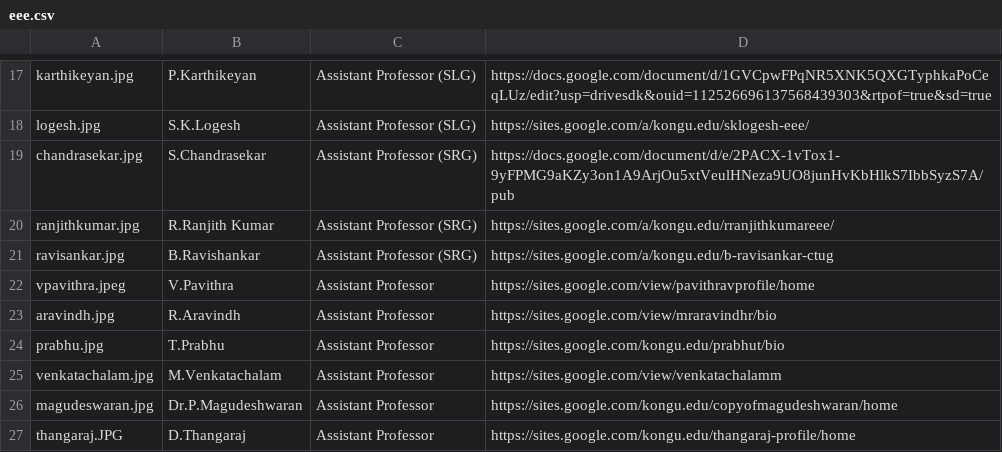
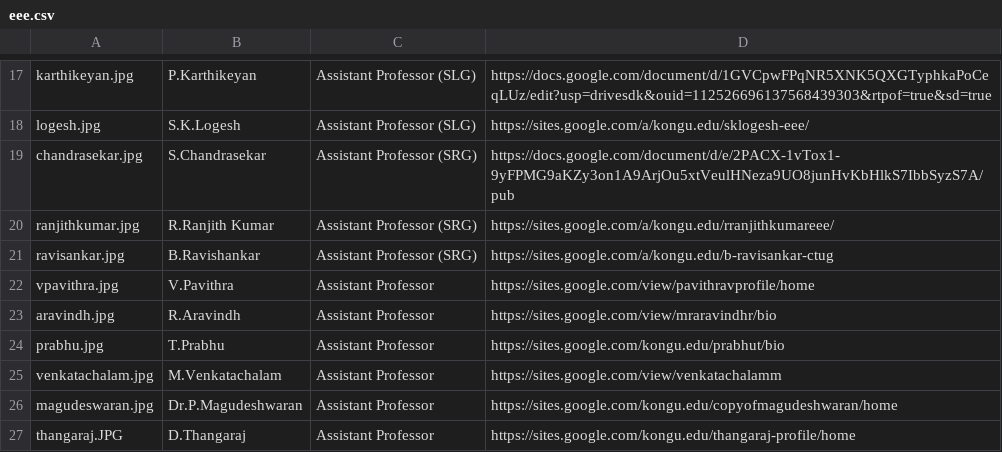
Before and after one commit to kongu-web/kec, a CSV file: public/Faculty/eee.csv, drawn as a sheet; only a part is shown, gaps mark what is left out.

```diff
--- a/public/Faculty/eee.csv
+++ b/public/Faculty/eee.csv
@@ -21,3 +21,3 @@ ranjithkumar.jpg,R.Ranjith Kumar,Assistant Professor (SRG),https://sites.google.
 ravisankar.jpg,B.Ravishankar,Assistant Professor (SRG),https://sites.google.com/a/kongu.edu/b-ravisankar-ctug
-vpavithra.jpeg,V.Pavithra,Assistant Professor,https://sites.google.com/view/pavithravprofile/home
+vpavithra.jpg,V.Pavithra,Assistant Professor,https://sites.google.com/view/pavithravprofile/home
 aravindh.jpg,R.Aravindh,Assistant Professor,https://sites.google.com/view/mraravindhr/bio
```
Also changed, not shown: public/Faculty/ece.csv, public/Faculty/eie.csv, 13 other files.
